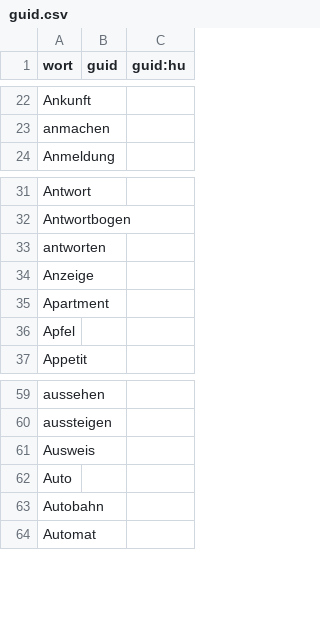
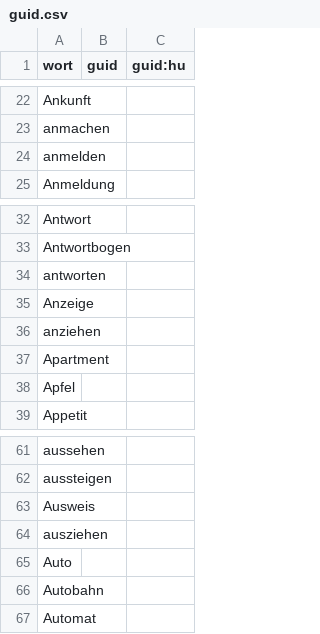
Before and after one commit to AFulgens/ultimate-deutsch, a CSV file: src/data/guid.csv, drawn as a sheet; only a part is shown, gaps mark what is left out; the diff names each change by its address in the sheet, - before the commit and + after, or states it on an @@ line.

```diff
--- a/src/data/guid.csv
+++ b/src/data/guid.csv
+row 24: anmelden
+row 36: anziehen
+row 64: ausziehen
```
Also changed, not shown: src/data/verb.csv, src/data/wort.csv, 1 other file.
